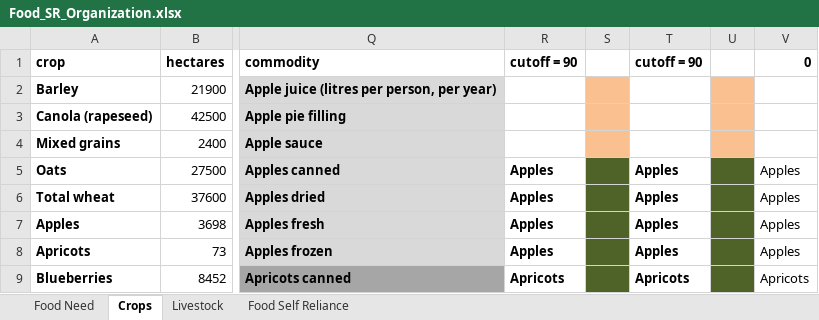
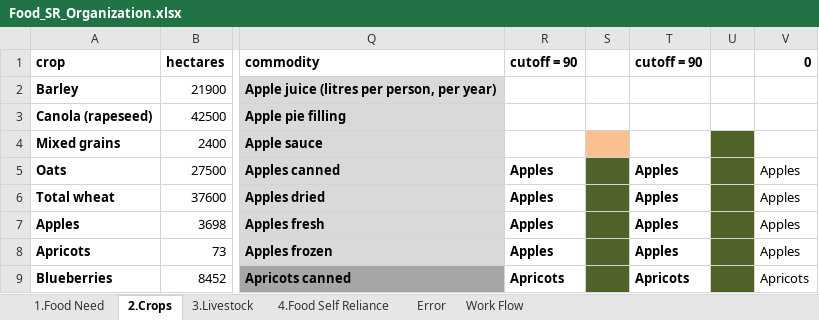
Before and after one commit to surtshinforrachel/Model.1.Food.Need, an Excel workbook: Food_SR_Organization.xlsx, sheet 2.Crops, drawn as a sheet; only a part is shown, gaps mark what is left out; values as stored, in another font and other column widths than the file's, no borders; the diff names each change by its address in the sheet, - before the commit and + after, or states it on an @@ line.

```diff
--- a/Food_SR_Organization.xlsx (sheet 2.Crops)
+++ b/Food_SR_Organization.xlsx (sheet 2.Crops)
-sheet tab: Food Need
+sheet tab: 1.Food Need
-sheet tab: Crops
+sheet tab: 2.Crops
-sheet tab: Livestock
+sheet tab: 3.Livestock
-sheet tab: Food Self Reliance
+sheet tab: 4.Food Self Reliance
+sheet tab: Error
+sheet tab: Work Flow
-S2:S3 fill: #FAC090
+S2:S3 fill: none
-U2:U3 fill: #FAC090
+U2:U3 fill: none
-U4 fill: #FAC090
+U4 fill: #4F6228
```
Also changed, not shown: sheet 4.Food Self Reliance.
